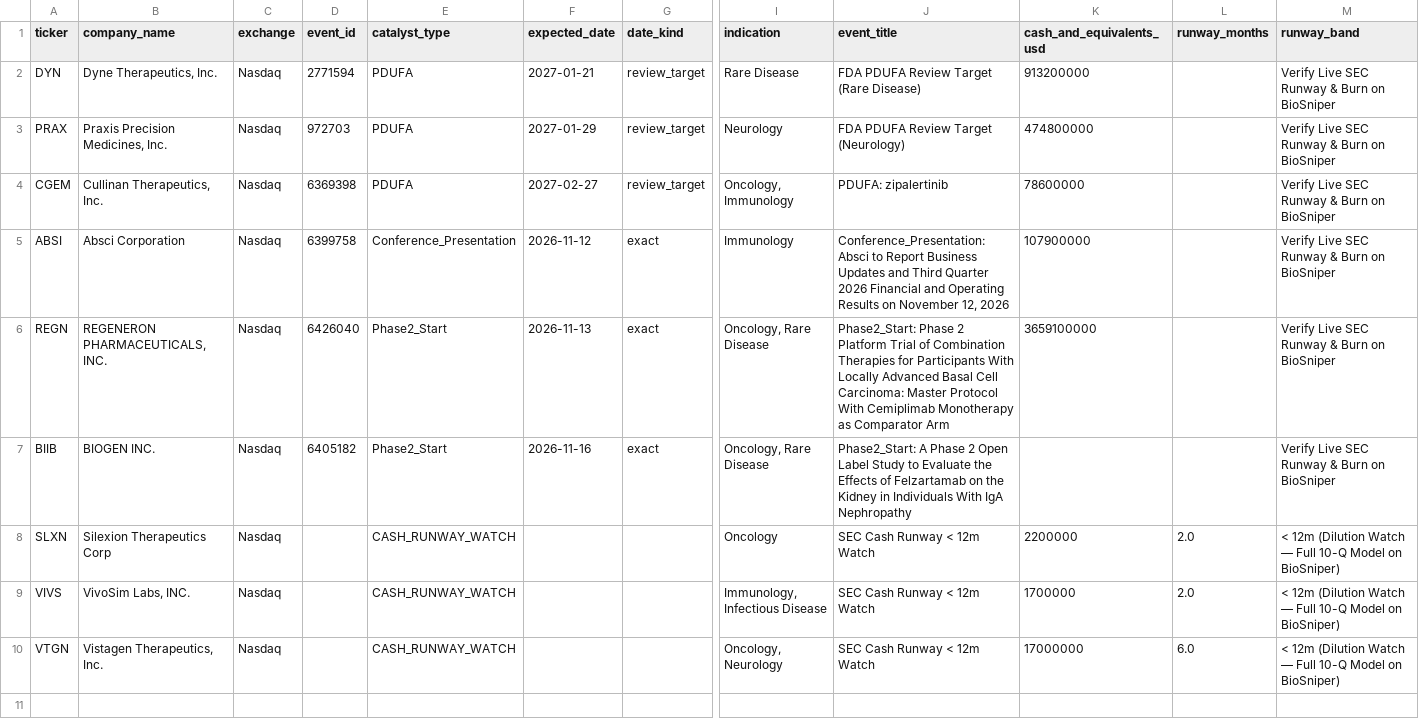
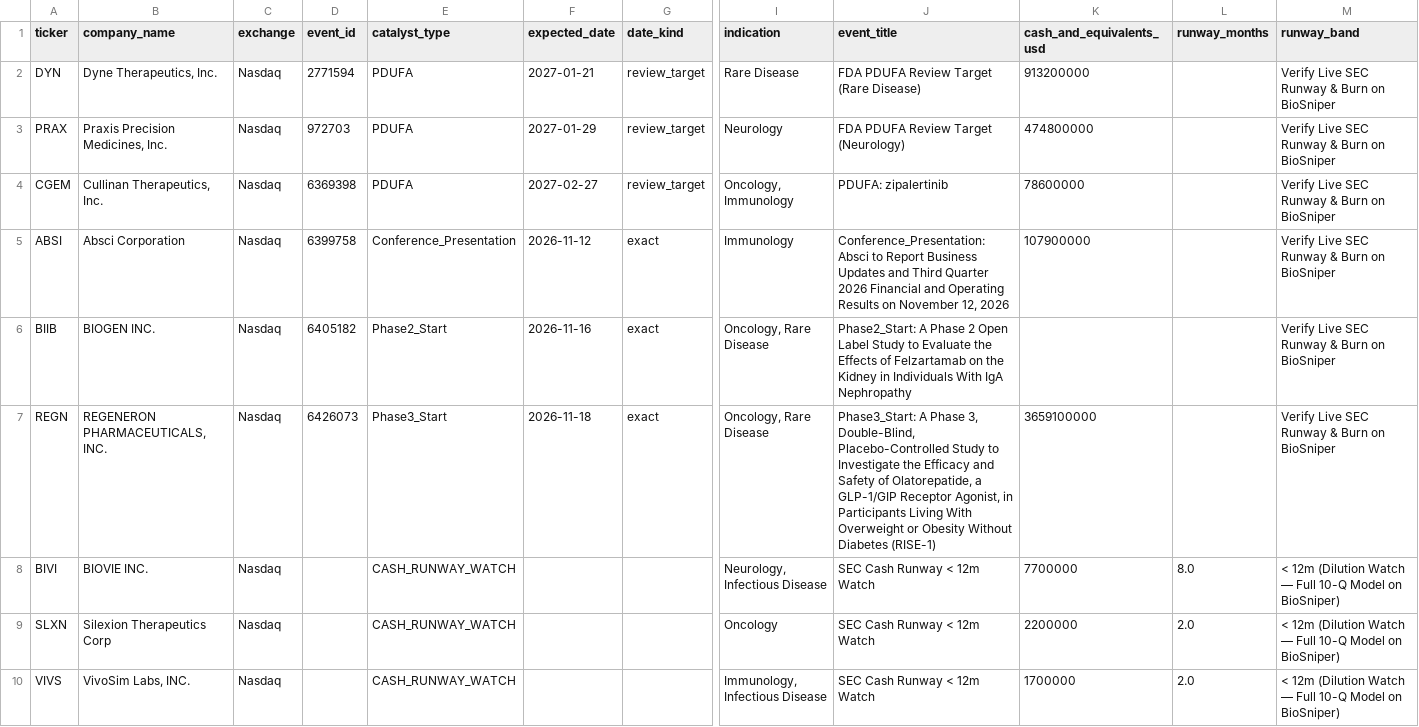
Before and after one commit to josephzbio/biotech-catalyst-benchmark, a CSV file: data/biotech_catalysts_runway.csv, drawn as a sheet; only a part is shown, gaps mark what is left out; removed rows and columns are numbered as before the commit, all else as after; rows hold the shown columns only; the diff names each change by its address in the sheet, - before the commit and + after, or states it on an @@ line.

```diff
--- a/data/biotech_catalysts_runway.csv
+++ b/data/biotech_catalysts_runway.csv
-row 6: REGN | REGENERON PHARMACEUTICALS, INC. | Nasdaq | 6426040 | Phase2_Start | 2026-11-13 | exact | Oncology, Rare Disease | Phase2_Start: Phase 2 Platform Trial of Combination Therapies for Participants With Locally Advanced Basal Cell Carcinoma: Master Protocol With Cemiplimab Monotherapy as Comparator Arm | 3659100000 |  | Verify Live SEC Runway & Burn on BioSniper
+row 7: REGN | REGENERON PHARMACEUTICALS, INC. | Nasdaq | 6426073 | Phase3_Start | 2026-11-18 | exact | Oncology, Rare Disease | Phase3_Start: A Phase 3, Double-Blind, Placebo-Controlled Study to Investigate the Efficacy and Safety of Olatorepatide, a GLP-1/GIP Receptor Agonist, in Participants Living With Overweight or Obesity Without Diabetes (RISE-1) | 3659100000 |  | Verify Live SEC Runway & Burn on BioSniper
+row 8: BIVI | BIOVIE INC. | Nasdaq |  | CASH_RUNWAY_WATCH |  |  | Neurology, Infectious Disease | SEC Cash Runway < 12m Watch | 7700000 | 8.0 | < 12m (Dilution Watch — Full 10-Q Model on BioSniper)
-row 10: VTGN | Vistagen Therapeutics, Inc. | Nasdaq |  | CASH_RUNWAY_WATCH |  |  | Oncology, Neurology | SEC Cash Runway < 12m Watch | 17000000 | 6.0 | < 12m (Dilution Watch — Full 10-Q Model on BioSniper)
```
Also changed, not shown: 3 other files.
